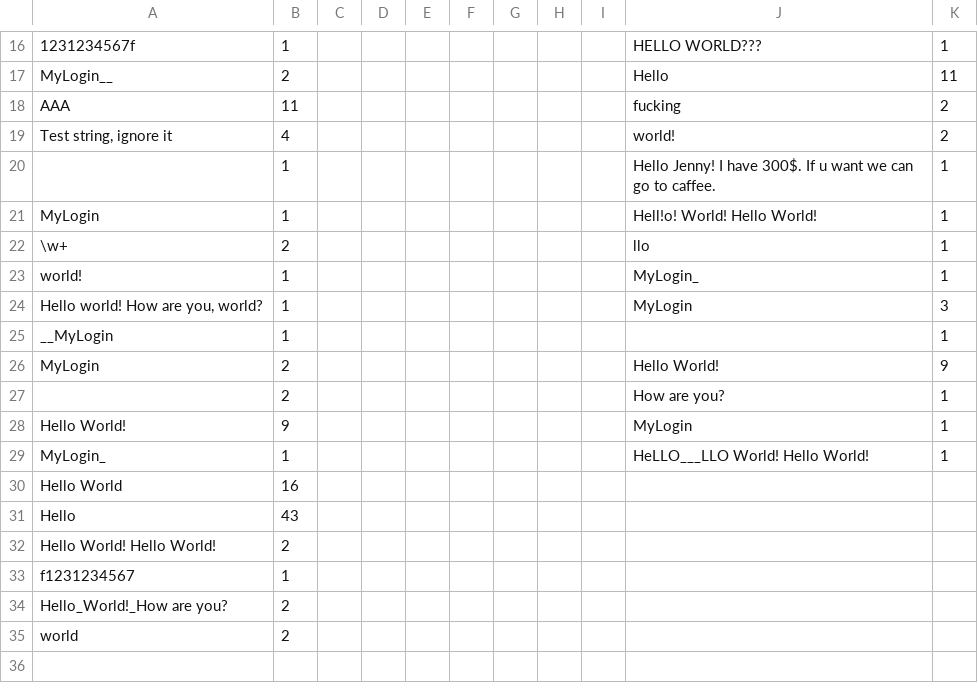
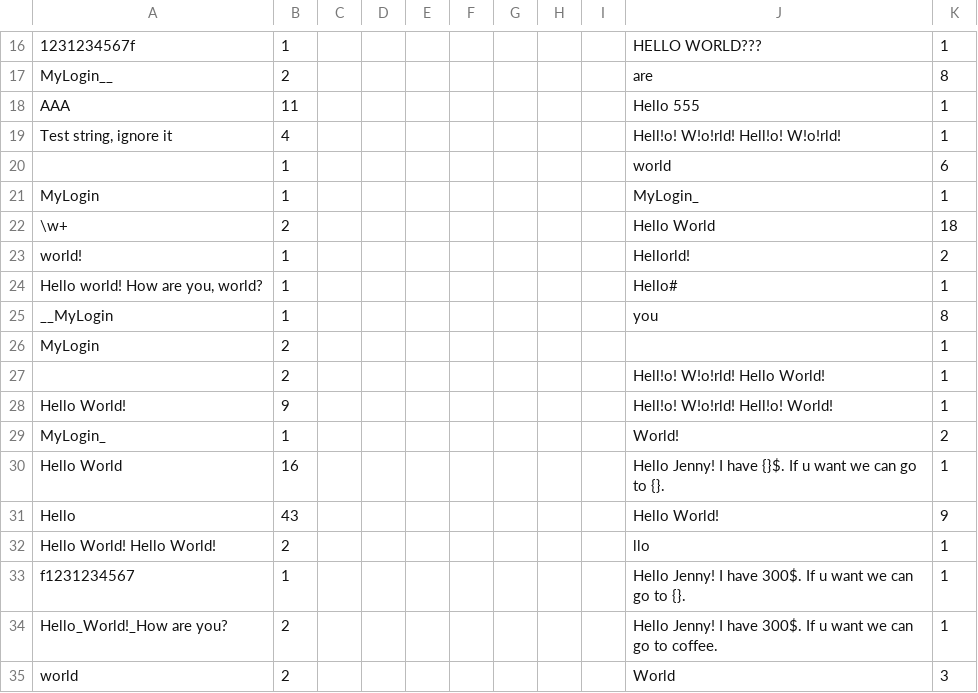
Before and after one commit to ValeriiKoniushenko/Utils, a CSV file: string_metrics.csv, drawn as a sheet; only a part is shown, gaps mark what is left out; removed rows and columns are numbered as before the commit, all else as after; the diff covers the shown part only; the diff names each change by its address in the sheet, - before the commit and + after, or states it on an @@ line.

```diff
--- a/string_metrics.csv
+++ b/string_metrics.csv
-J17: Hello
+J17: are
-K17: 11
+K17: 8
-J18: fucking
+J18: Hello 555
-K18:K19: 2
+K18:K19: 1
-J19: world!
+J19: Hell!o! W!o!rld! Hell!o! W!o!rld!
-row 20:  | 1 |  |  |  |  |  |  |  | Hello Jenny! I have 300$. If u want we can go to caffee. | 1
+row 20:  | 1 |  |  |  |  |  |  |  | world | 6
-J21: Hell!o! World! Hello World!
+J21: MyLogin_
-J22: llo
+J22: Hello World
-K22: 1
+K22: 18
-J23: MyLogin_
+J23: Hellorld!
-K23: 1
+K23: 2
-J24: MyLogin
+J24: Hello#
-K24: 3
+K24: 1
-J25: (empty)
+J25: you
-K25: 1
+K25: 8
-J26: Hello World!
+J26: (empty)
-K26: 9
+K26: 1
-J27: How are you?
+J27: Hell!o! W!o!rld! Hello World!
-J28: MyLogin
+J28: Hell!o! W!o!rld! Hell!o! World!
-J29: HeLLO___LLO World! Hello World!
+J29: World!
-K29: 1
+K29: 2
-J30: (empty)
+J30: Hello Jenny! I have {}$. If u want we can go to {}.
-K30: (empty)
+K30: 1
-J31: (empty)
+J31: Hello World!
-K31: (empty)
+K31: 9
-J32: (empty)
+J32: llo
-K32:K34: (empty)
+K32:K34: 1
-J33: (empty)
+J33: Hello Jenny! I have 300$. If u want we can go to {}.
-J34: (empty)
+J34: Hello Jenny! I have 300$. If u want we can go to coffee.
-J35: (empty)
+J35: World
-K35: (empty)
+K35: 3
```
Also changed, not shown: 1 added row and 35 edited cells elsewhere in this file, 3 other files.
